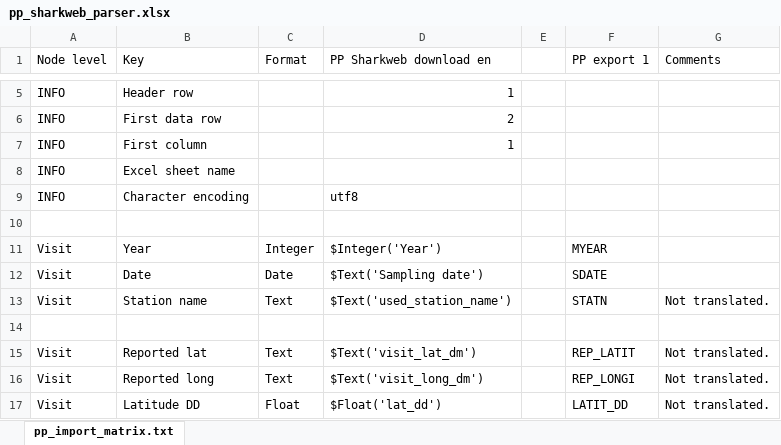
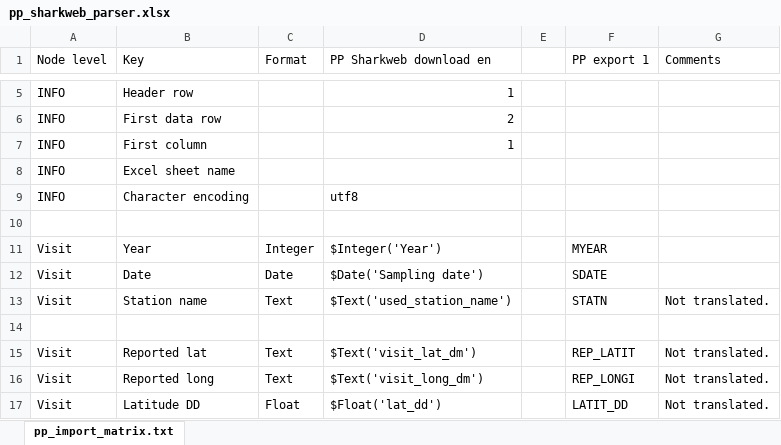
Before and after one commit to planktontoolbox/plankton-toolbox, an Excel workbook: toolbox_data/parsers/pp_sharkweb_parser.xlsx, sheet pp_import_matrix.txt, drawn as a sheet; only a part is shown, gaps mark what is left out; values as stored, in another font and other column widths than the file's, no borders; the diff names each change by its address in the sheet, - before the commit and + after, or states it on an @@ line.

```diff
--- a/toolbox_data/parsers/pp_sharkweb_parser.xlsx (sheet pp_import_matrix.txt)
+++ b/toolbox_data/parsers/pp_sharkweb_parser.xlsx (sheet pp_import_matrix.txt)
-D12 (PP Sharkweb download en): $Text('Sampling date')
+D12 (PP Sharkweb download en): $Date('Sampling date')
```
Also changed, not shown: toolbox_data/parsers/hyd_parser.xlsx, toolbox_data/parsers/pp_parser.xlsx, 11 other files.
